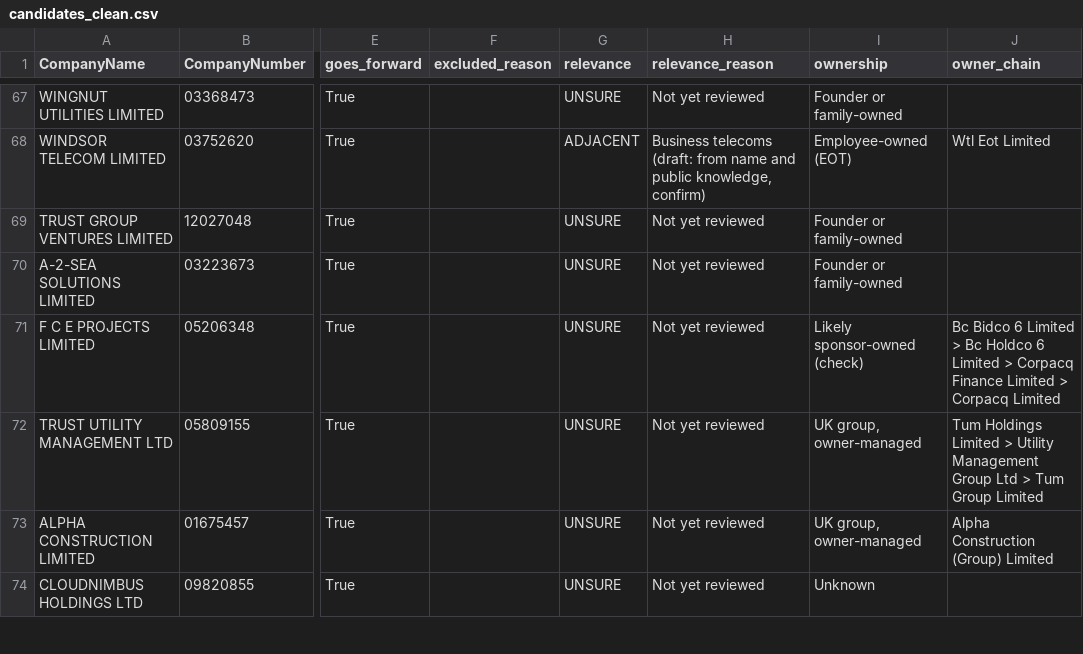
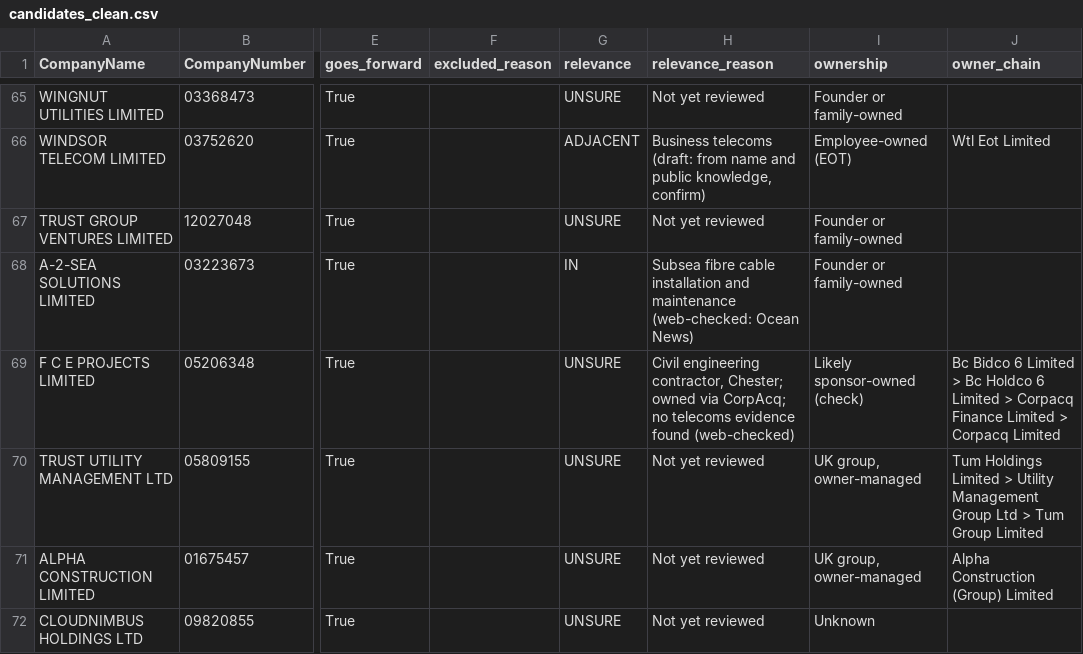
Before and after one commit to PE-Project-WM/infra-deal-scanner, a CSV file: data/outputs/candidates_clean.csv, drawn as a sheet; only a part is shown, gaps mark what is left out; addresses are those after the commit; the diff covers the shown part only; the diff names each change by its address in the sheet, - before the commit and + after, or states it on an @@ line.

Commit message:
Clean run results 2026-11-22T21:05Z

```diff
--- a/data/outputs/candidates_clean.csv
+++ b/data/outputs/candidates_clean.csv
-G68 (relevance): UNSURE
+G68 (relevance): IN
-H68 (relevance_reason): Not yet reviewed
+H68 (relevance_reason): Subsea fibre cable installation and maintenance (web-checked: Ocean News)
-H69 (relevance_reason): Not yet reviewed
+H69 (relevance_reason): Civil engineering contractor, Chester; owned via CorpAcq; no telecoms evidence found (web-checked)
```
Also changed, not shown: 2 added rows, 2 removed rows and 14 edited cells elsewhere in this file, data/outputs/excluded_log.csv, data/outputs/ranking_latest.csv, 3 other files.
